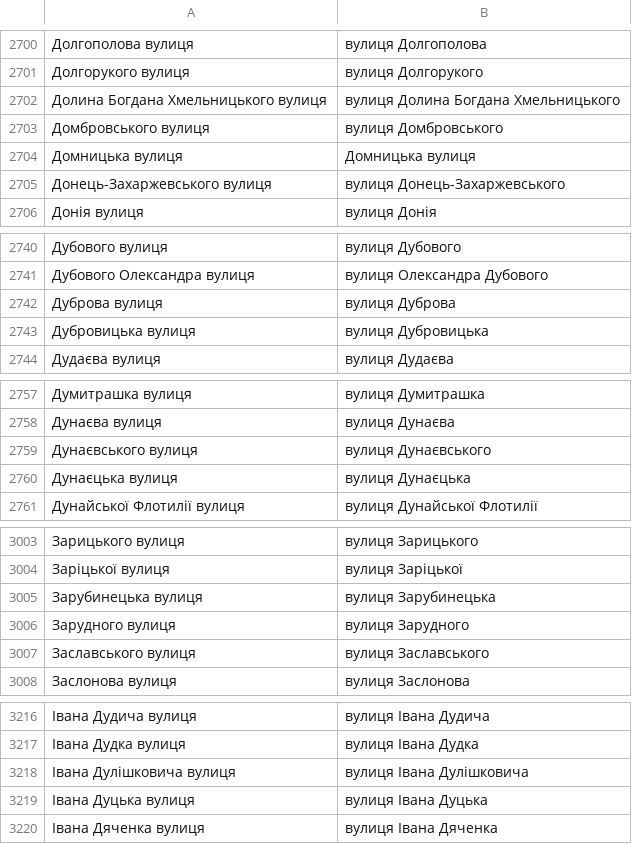
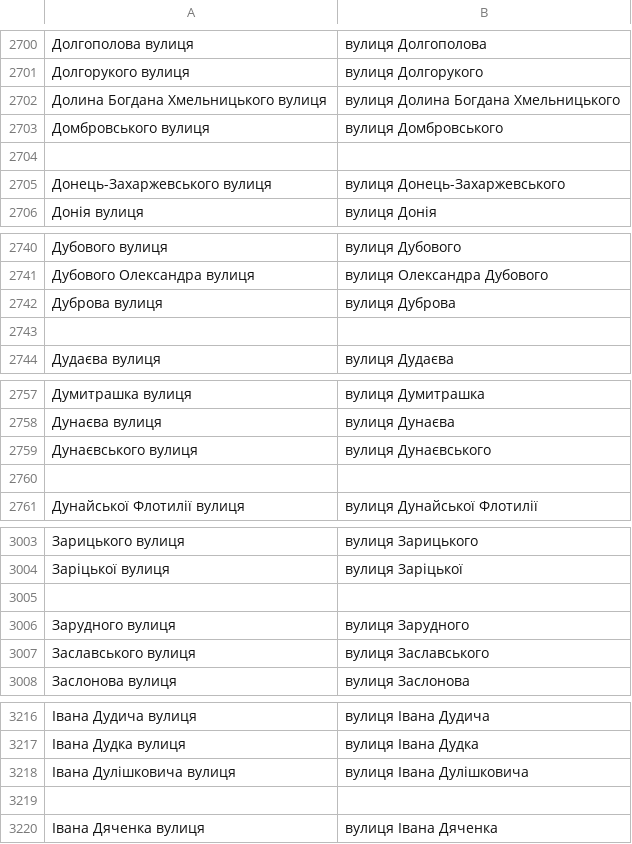
Before and after one commit to mellangr/mellangr.github.io, a TSV file: assets/streets/імена чи прізвища вулиця.tsv, drawn as a sheet; only a part is shown, gaps mark what is left out; the diff covers the shown part only; the diff names each change by its address in the sheet, - before the commit and + after, or states it on an @@ line.

```diff
--- a/assets/streets/імена чи прізвища вулиця.tsv
+++ b/assets/streets/імена чи прізвища вулиця.tsv
-row 2704: Домницька вулиця | Домницька вулиця
+row 2704: (empty)
-row 2743: Дубровицька вулиця | вулиця Дубровицька
+row 2743: (empty)
-row 2760: Дунаєцька вулиця | вулиця Дунаєцька
+row 2760: (empty)
-row 3005: Зарубинецька вулиця | вулиця Зарубинецька
+row 3005: (empty)
-row 3219: Івана Дуцька вулиця | вулиця Івана Дуцька
+row 3219: (empty)
```
Also changed, not shown: 71 edited cells elsewhere in this file, 4 other files.
